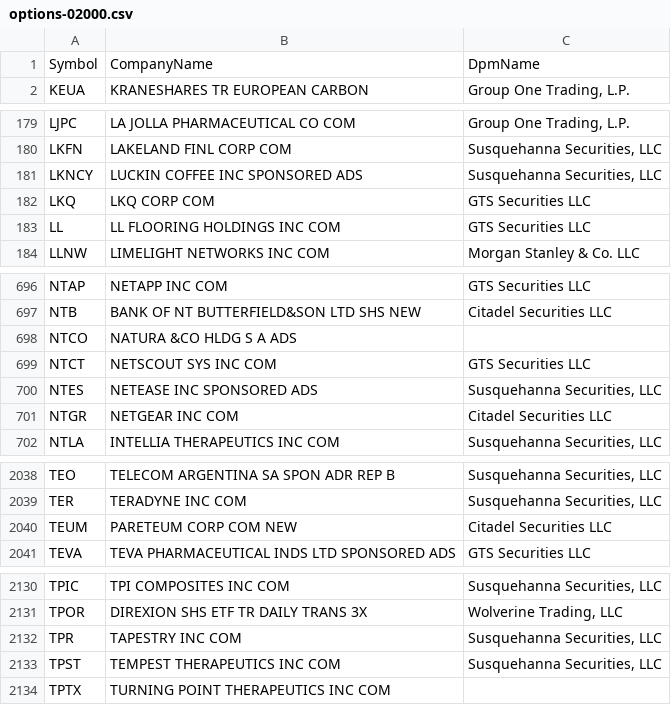
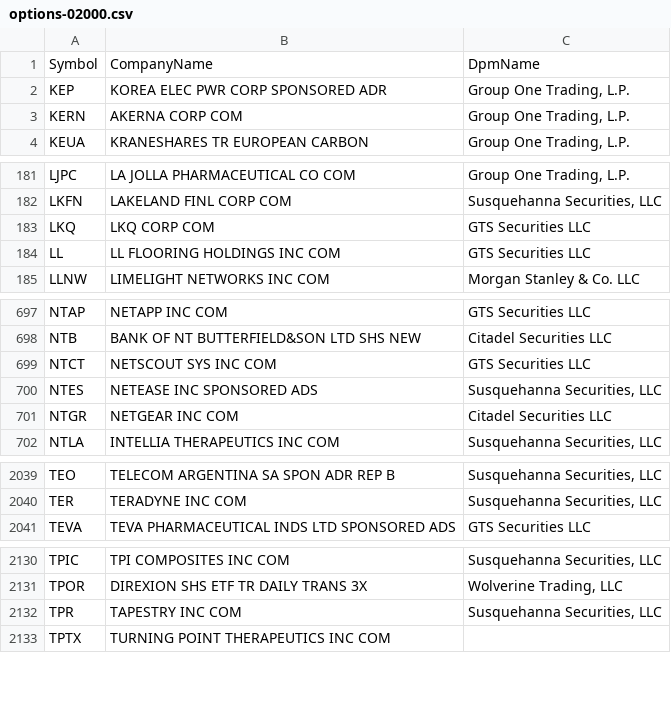
Before and after one commit to haoenhui/usa-optionable-stocks, a CSV file: options-02000.csv, drawn as a sheet; only a part is shown, gaps mark what is left out; the diff covers the shown part only.

```diff
--- a/options-02000.csv
+++ b/options-02000.csv
@@ -1,2 +1,4 @@
 Symbol,CompanyName,DpmName
+KEP,KOREA ELEC PWR CORP SPONSORED ADR,"Group One Trading, L.P."
+KERN,AKERNA CORP COM,"Group One Trading, L.P."
 KEUA,KRANESHARES TR EUROPEAN CARBON,"Group One Trading, L.P."
@@ -180,3 +182,2 @@ LJPC,LA JOLLA PHARMACEUTICAL CO COM,"Group One Trading, L.P."
 LKFN,LAKELAND FINL CORP COM,"Susquehanna Securities, LLC"
-LKNCY,LUCKIN COFFEE INC SPONSORED ADS,"Susquehanna Securities, LLC"
 LKQ,LKQ CORP COM,GTS Securities LLC
@@ -697,3 +698,2 @@ NTAP,NETAPP INC COM,GTS Securities LLC
 NTB,BANK OF NT BUTTERFIELD&SON LTD SHS NEW,Citadel Securities LLC
-NTCO,NATURA &CO HLDG S A ADS,
 NTCT,NETSCOUT SYS INC COM,GTS Securities LLC
@@ -2039,3 +2040,2 @@ TEO,TELECOM ARGENTINA SA SPON ADR REP B,"Susquehanna Securities, LLC"
 TER,TERADYNE INC COM,"Susquehanna Securities, LLC"
-TEUM,PARETEUM CORP COM NEW,Citadel Securities LLC
 TEVA,TEVA PHARMACEUTICAL INDS LTD SPONSORED ADS,GTS Securities LLC
@@ -2132,3 +2132,2 @@ TPOR,DIREXION SHS ETF TR DAILY TRANS 3X,"Wolverine Trading, LLC"
 TPR,TAPESTRY INC COM,"Susquehanna Securities, LLC"
-TPST,TEMPEST THERAPEUTICS INC COM,"Susquehanna Securities, LLC"
 TPTX,TURNING POINT THERAPEUTICS INC COM,
```
Also changed, not shown: 1 added row, 1 removed row and 10 edited cells elsewhere in this file, options-00000.csv.
